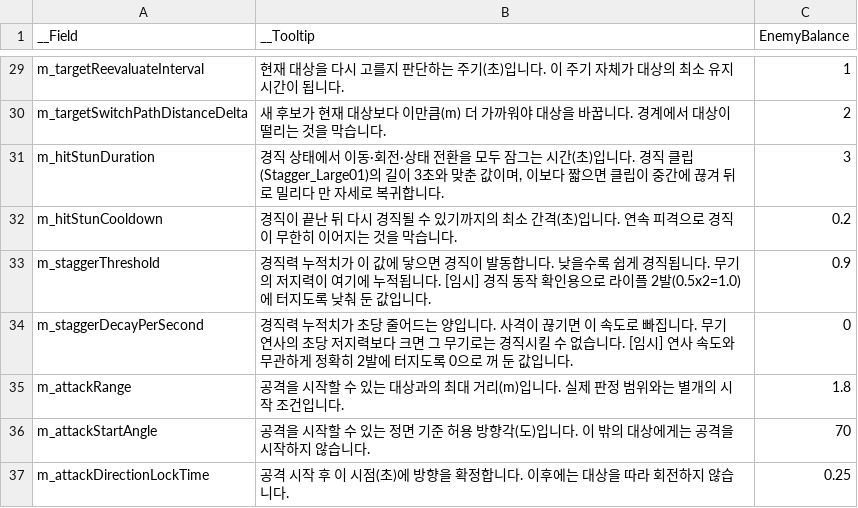
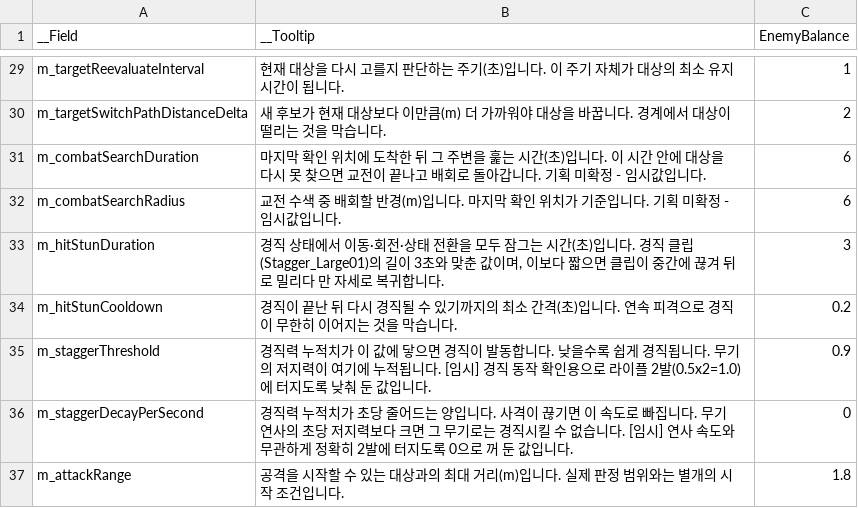
Before and after one commit to racoonisdog/GrayZone, a CSV file: Assets/5.Data/DataSheet/CsvData/EnemyBalanceCSV.csv, drawn as a sheet; only a part is shown, gaps mark what is left out; the shorter side is filled out with more unchanged rows; the diff names each change by its address in the sheet, - before the commit and + after, or states it on an @@ line.

```diff
--- a/Assets/5.Data/DataSheet/CsvData/EnemyBalanceCSV.csv
+++ b/Assets/5.Data/DataSheet/CsvData/EnemyBalanceCSV.csv
+row 31: m_combatSearchDuration | 마지막 확인 위치에 도착한 뒤 그 주변을 훑는 시간(초)입니다. 이 시간 안에 대상을 다시 못 찾으면 교전이 끝나고 배회로 돌아갑니다. 기획 미확정 - 임시값입니다. | 6
+row 32: m_combatSearchRadius | 교전 수색 중 배회할 반경(m)입니다. 마지막 확인 위치가 기준입니다. 기획 미확정 - 임시값입니다. | 6
```
Also changed, not shown: 50 other files.
